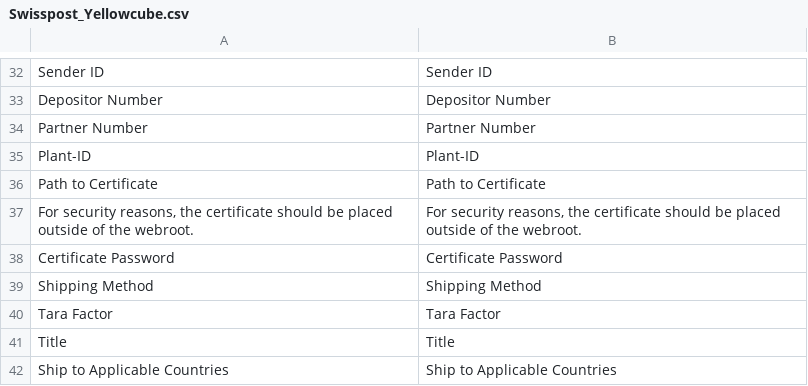
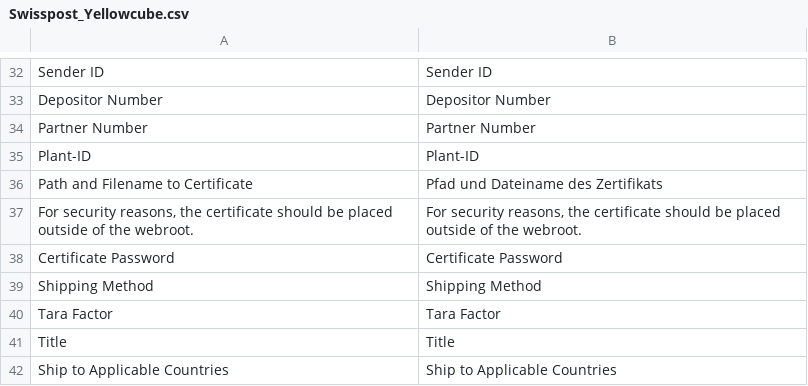
Before and after one commit to swisspost-yellowcube/magento-yellowcube, a CSV file: src/app/locale/de_CH/Swisspost_Yellowcube.csv, drawn as a sheet; only a part is shown, gaps mark what is left out; removed rows and columns are numbered as before the commit, all else as after; the diff names each change by its address in the sheet, - before the commit and + after, or states it on an @@ line.

Commit message:
Adapted DE translation for Certificate Path

```diff
--- a/src/app/locale/de_CH/Swisspost_Yellowcube.csv
+++ b/src/app/locale/de_CH/Swisspost_Yellowcube.csv
-row 36: Path to Certificate | Path to Certificate
+row 36: Path and Filename to Certificate | Pfad und Dateiname des Zertifikats
```
